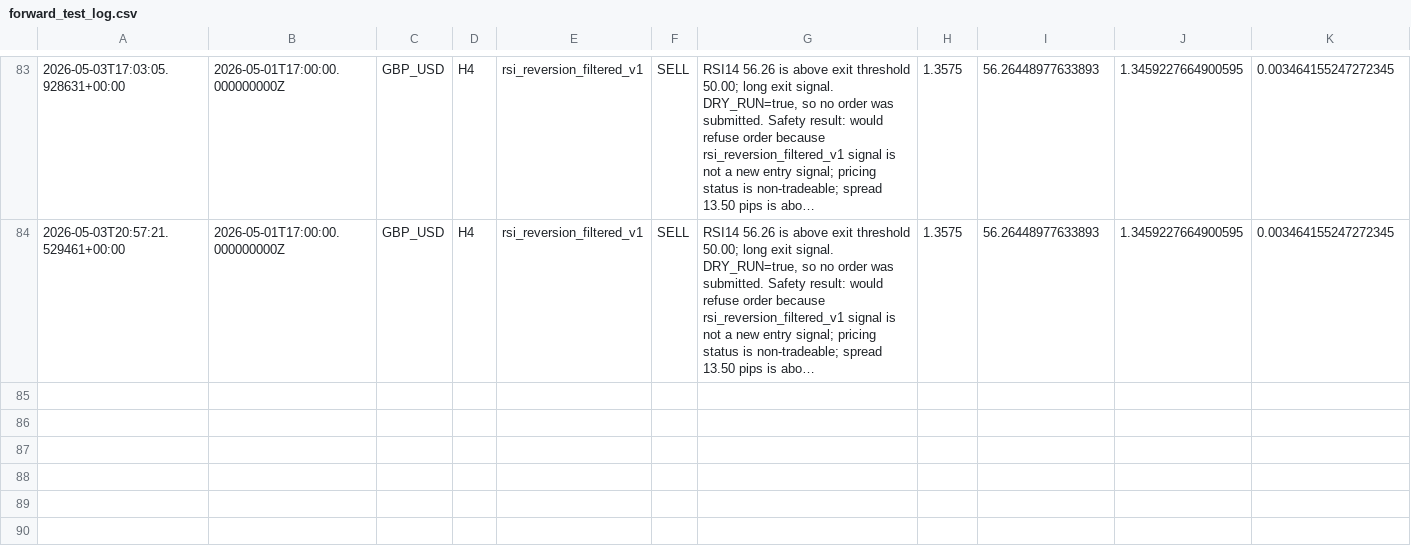
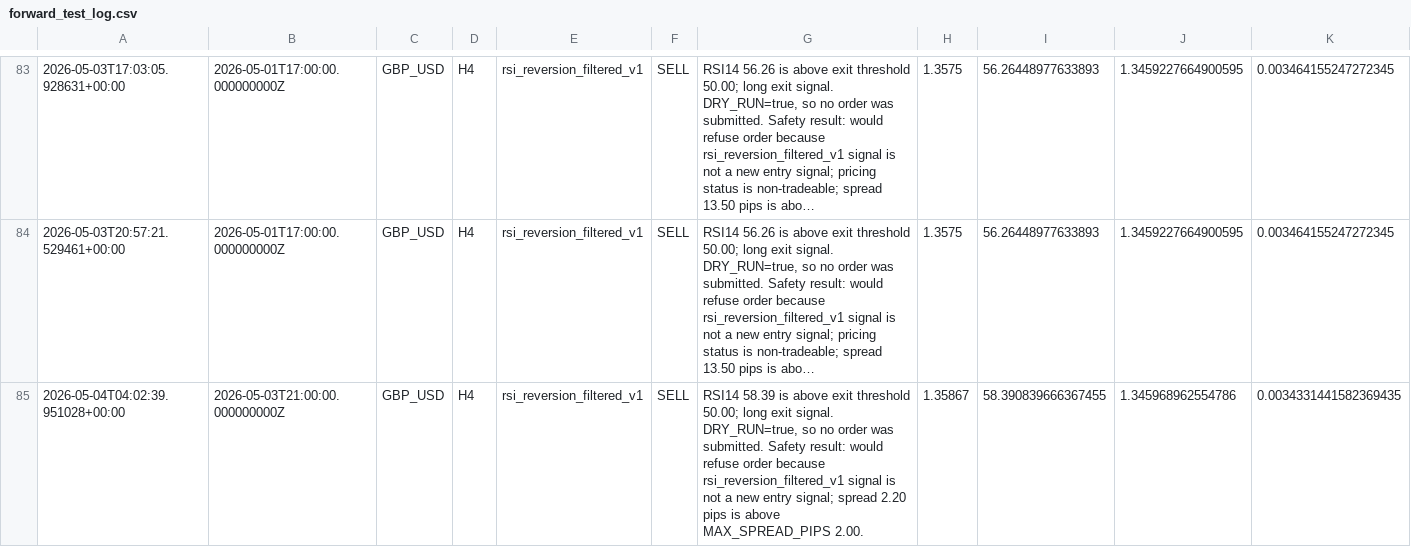
Before and after one commit to NaoWasTaken/trading-bot-research, a CSV file: storage/forward_test_log.csv, drawn as a sheet; only a part is shown, gaps mark what is left out; long unchanged cells end in …; rows hold the shown columns only; the diff names each change by its address in the sheet, - before the commit and + after, or states it on an @@ line.

```diff
--- a/storage/forward_test_log.csv
+++ b/storage/forward_test_log.csv
+row 85: 2026-05-04T04:02:39.951028+00:00 | 2026-05-03T21:00:00.000000000Z | GBP_USD | H4 | rsi_reversion_filtered_v1 | SELL | RSI14 58.39 is above exit threshold 50.00; long exit signal. DRY_RUN=true, so no order was submitted. Safety result: would refuse order because rsi_reversion_filtered_v1 signal is not a new entry signal; spread 2.20 pips is above MAX_SPREAD_PIPS 2.00. | 1.35867 | 58.390839666367455 | 1.345968962554786 | 0.0034331441582369435
```
